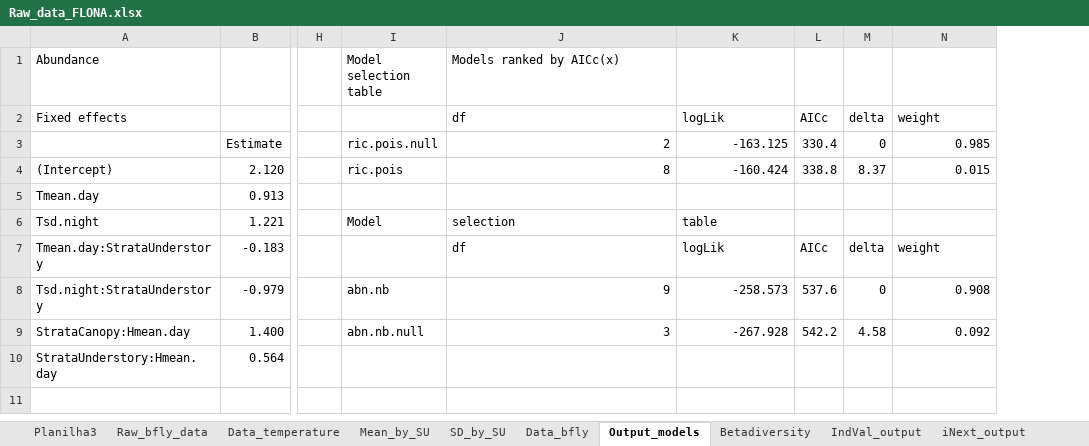
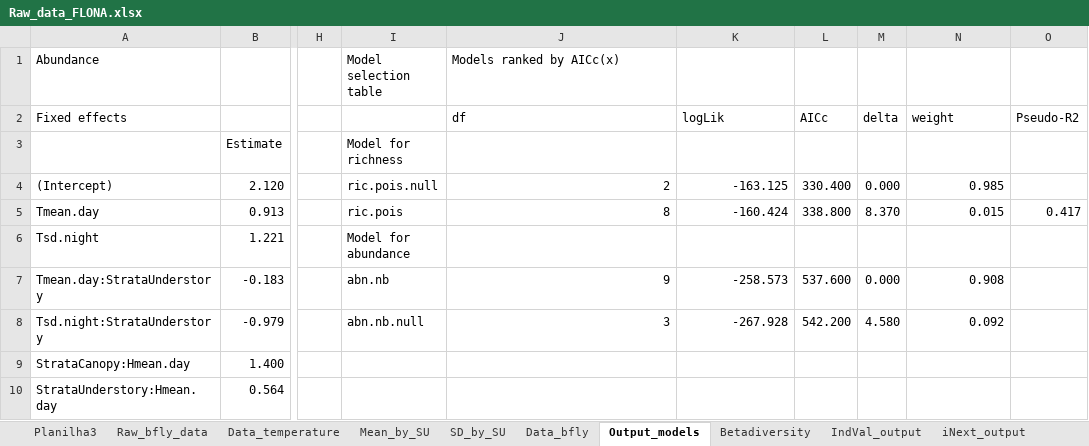
Before and after one commit to richterbine/Vertical_Stratification_bfly, an Excel workbook: data/Raw/Raw_data_FLONA.xlsx, sheet Output_models, drawn as a sheet; only a part is shown, gaps mark what is left out; values as stored, in another font and other column widths than the file's, no borders; removed rows and columns are numbered as before the commit, all else as after; the diff names each change by its address in the sheet, - before the commit and + after, or states it on an @@ line.

Commit message:
include models output

```diff
--- a/data/Raw/Raw_data_FLONA.xlsx (sheet Output_models)
+++ b/data/Raw/Raw_data_FLONA.xlsx (sheet Output_models)
-column L, rows 2-9: AICc | 330.4 | 338.8 |  |  | AICc | 537.6 | 542.2
-column M, rows 2-9: delta | 0 | 8.37 |  |  | delta | 0 | 4.58
+column L, rows 2-8: AICc |  | 330.400 | 338.800 |  | 537.600 | 542.200
+column M, rows 2-8: delta |  | 0.000 | 8.370 |  | 0.000 | 4.580
+column O, rows 2-5: Pseudo-R2 |  |  | 0.417
-I3: ric.pois.null
+I3: Model for richness
-J3: 2
+J3: (empty)
-K3: -163.125
+K3: (empty)
-N3: 0.985
+N3: (empty)
-I4: ric.pois
+I4: ric.pois.null
-J4: 8
+J4: 2
-K4: -160.424
+K4: -163.125
-N4: 0.015
+N4: 0.985
-I5: (empty)
+I5: ric.pois
-J5: (empty)
+J5: 8
-K5: (empty)
+K5: -160.424
-N5: (empty)
+N5: 0.015
-I6: Model
+I6: Model for abundance
-J6: selection
+J6: (empty)
-K6: table
+K6: (empty)
-I7: (empty)
+I7: abn.nb
-J7: df
+J7: 9
-J7:K7 alignment: left
+J7:K7 alignment: right
-K7: logLik
+K7: -258.573
-N7: weight
+N7: 0.908
-N7 alignment: left
+N7 alignment: right
-I8: abn.nb
+I8: abn.nb.null
-J8: 9
+J8: 3
-K8: -258.573
+K8: -267.928
-N8: 0.908
+N8: 0.092
-I9: abn.nb.null
+I9: (empty)
-J9: 3
+J9: (empty)
-K9: -267.928
+K9: (empty)
-N9: 0.092
+N9: (empty)
```
Also changed, not shown: sheet Table S2, sheet IndVal_output, sheet Betadiversity, other sheet tabs.
